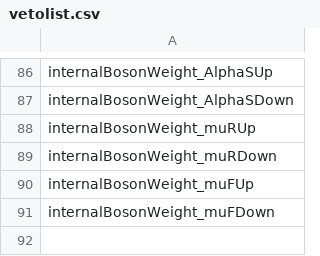
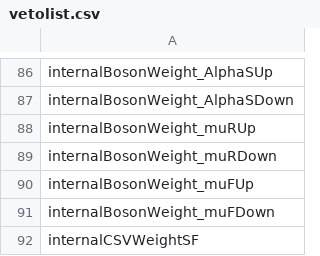
Before and after one commit to kit-cn-cms/pyroot-plotscripts, a CSV file: data/vetolist.csv, drawn as a sheet; only a part is shown, gaps mark what is left out.

```diff
--- a/data/vetolist.csv
+++ b/data/vetolist.csv
@@ -91 +91,2 @@ internalBosonWeight_muFUp
 internalBosonWeight_muFDown
+internalCSVWeightSF
```
Also changed, not shown: 5 other files.
